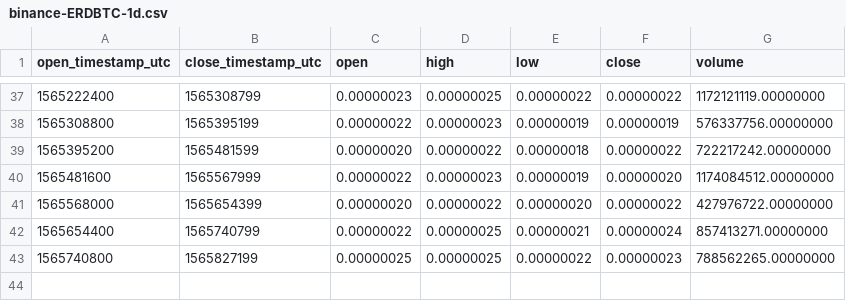
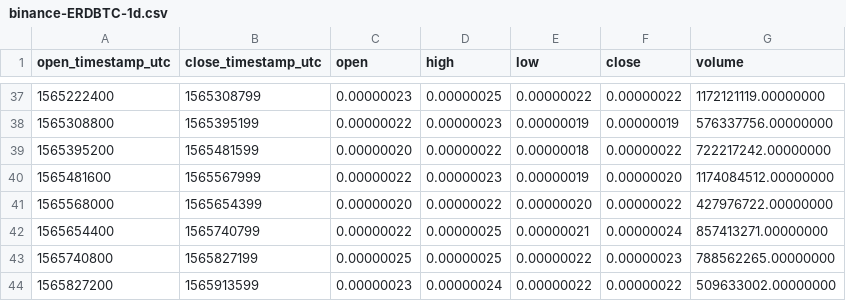
Before and after one commit to cryptobigbro/binance-ERDBTC, a CSV file: binance-ERDBTC-1d.csv, drawn as a sheet; only a part is shown, gaps mark what is left out.

```diff
--- a/binance-ERDBTC-1d.csv
+++ b/binance-ERDBTC-1d.csv
@@ -43 +43,2 @@ open_timestamp_utc,close_timestamp_utc,open,high,low,close,volume
 1565740800,1565827199,0.00000025,0.00000025,0.00000022,0.00000023,788562265.00000000
+1565827200,1565913599,0.00000023,0.00000024,0.00000022,0.00000022,509633002.00000000
```
Also changed, not shown: binance-ERDBTC-1h.csv.
